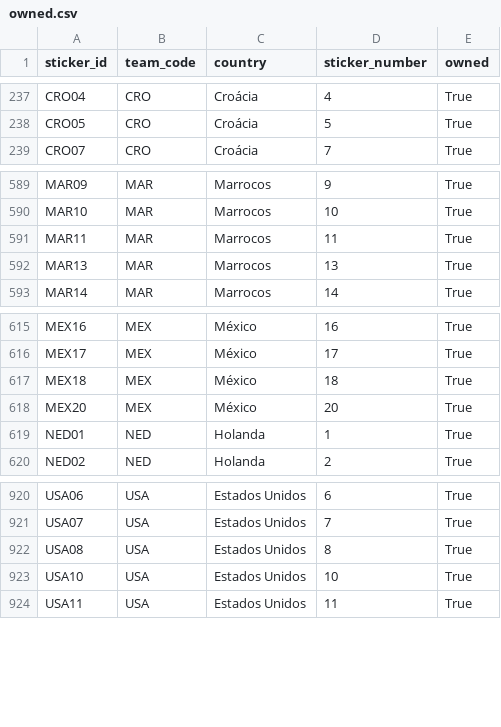
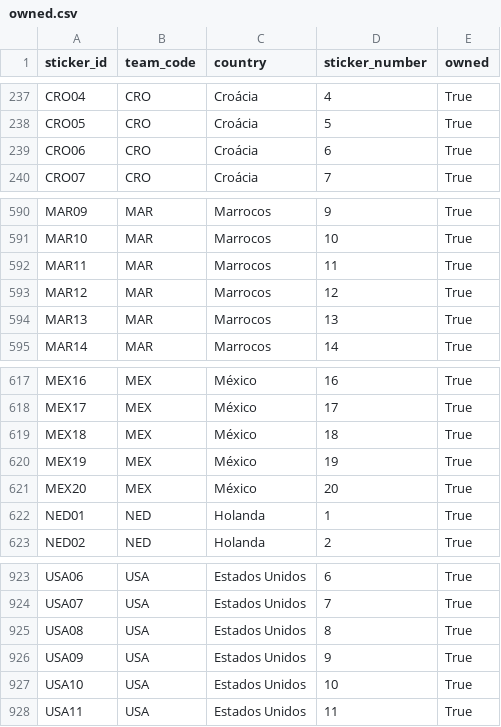
Before and after one commit to RafaSartorel/figurinhas-copa-2026, a CSV file: data/owned.csv, drawn as a sheet; only a part is shown, gaps mark what is left out.

```diff
--- a/data/owned.csv
+++ b/data/owned.csv
@@ -238,2 +238,3 @@ CRO04,CRO,Croácia,4,True
 CRO05,CRO,Croácia,5,True
+CRO06,CRO,Croácia,6,True
 CRO07,CRO,Croácia,7,True
@@ -591,2 +592,3 @@ MAR10,MAR,Marrocos,10,True
 MAR11,MAR,Marrocos,11,True
+MAR12,MAR,Marrocos,12,True
 MAR13,MAR,Marrocos,13,True
@@ -617,2 +619,3 @@ MEX17,MEX,México,17,True
 MEX18,MEX,México,18,True
+MEX19,MEX,México,19,True
 MEX20,MEX,México,20,True
@@ -922,2 +925,3 @@ USA07,USA,Estados Unidos,7,True
 USA08,USA,Estados Unidos,8,True
+USA09,USA,Estados Unidos,9,True
 USA10,USA,Estados Unidos,10,True
```
Also changed, not shown: data/missing.csv, 6 other files.
